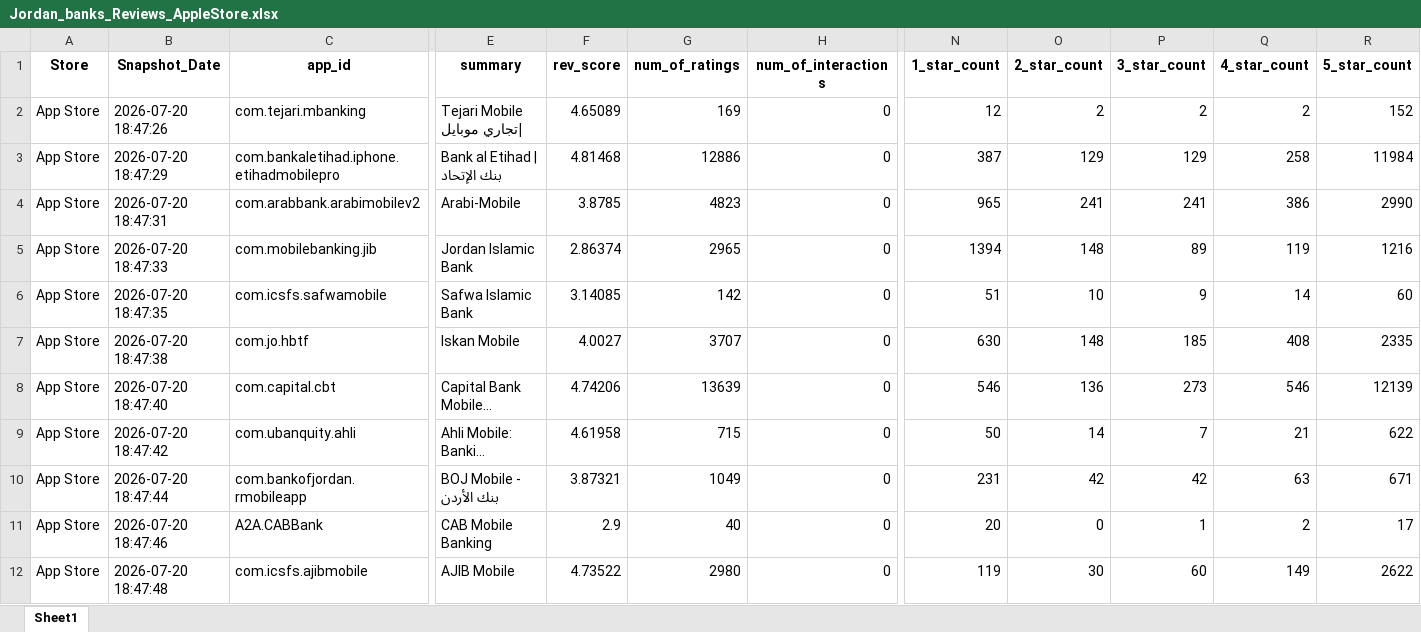
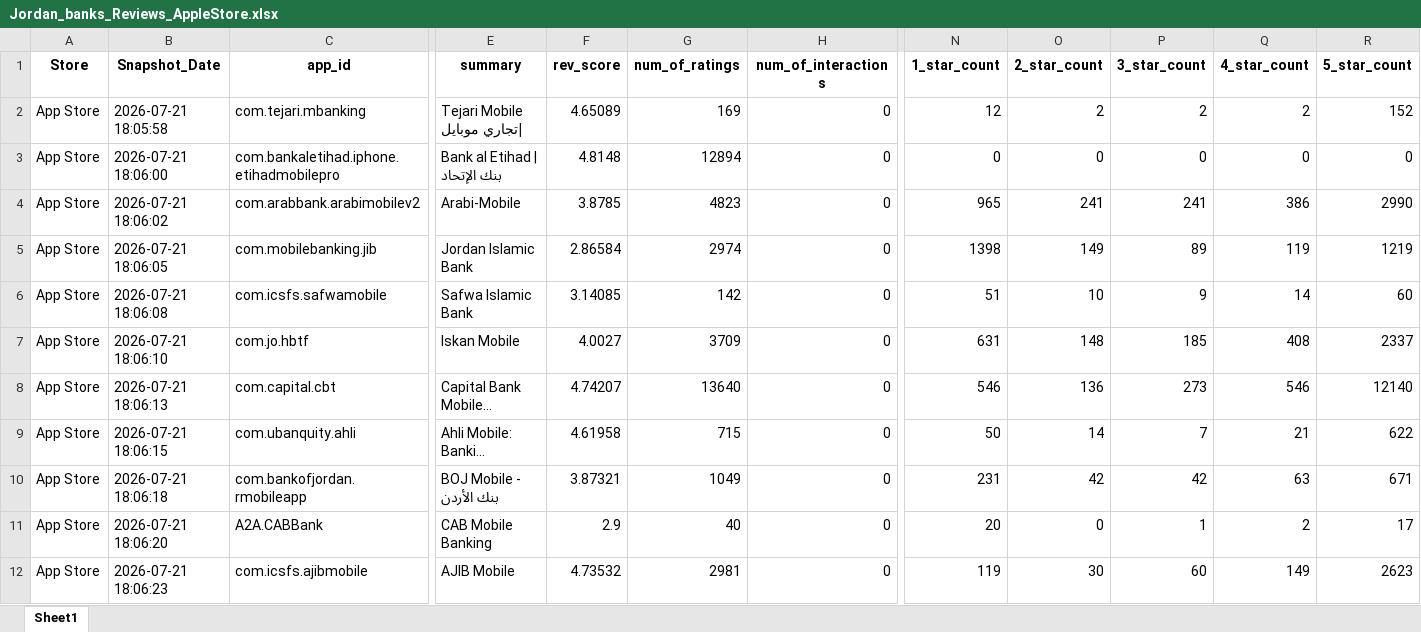
Before and after one commit to Joseph-Sal/jordan_banks_reviews_stats_data, an Excel workbook: data/Jordan_banks_Reviews_AppleStore.xlsx, sheet Sheet1, drawn as a sheet; only a part is shown, gaps mark what is left out; long unchanged cells end in …; values as stored, in another font and other column widths than the file's, no borders; the diff covers the shown part only; the diff names each change by its address in the sheet, - before the commit and + after, or states it on an @@ line.

```diff
--- a/data/Jordan_banks_Reviews_AppleStore.xlsx (sheet Sheet1)
+++ b/data/Jordan_banks_Reviews_AppleStore.xlsx (sheet Sheet1)
-B2 (Snapshot_Date): 2026-07-20 18:47:26
+B2 (Snapshot_Date): 2026-07-21 18:05:58
-B3 (Snapshot_Date): 2026-07-20 18:47:29
+B3 (Snapshot_Date): 2026-07-21 18:06:00
-F3 (rev_score): 4.81468
+F3 (rev_score): 4.8148
-G3 (num_of_ratings): 12886
+G3 (num_of_ratings): 12894
-N3 (1_star_count): 387
+N3 (1_star_count): 0
-O3 (2_star_count): 129
+O3 (2_star_count): 0
-P3 (3_star_count): 129
+P3 (3_star_count): 0
-Q3 (4_star_count): 258
+Q3 (4_star_count): 0
-R3 (5_star_count): 11984
+R3 (5_star_count): 0
-B4 (Snapshot_Date): 2026-07-20 18:47:31
+B4 (Snapshot_Date): 2026-07-21 18:06:02
-B5 (Snapshot_Date): 2026-07-20 18:47:33
+B5 (Snapshot_Date): 2026-07-21 18:06:05
-F5 (rev_score): 2.86374
+F5 (rev_score): 2.86584
-G5 (num_of_ratings): 2965
+G5 (num_of_ratings): 2974
-N5 (1_star_count): 1394
+N5 (1_star_count): 1398
-O5 (2_star_count): 148
+O5 (2_star_count): 149
-R5 (5_star_count): 1216
+R5 (5_star_count): 1219
-B6 (Snapshot_Date): 2026-07-20 18:47:35
+B6 (Snapshot_Date): 2026-07-21 18:06:08
-B7 (Snapshot_Date): 2026-07-20 18:47:38
+B7 (Snapshot_Date): 2026-07-21 18:06:10
-G7 (num_of_ratings): 3707
+G7 (num_of_ratings): 3709
-N7 (1_star_count): 630
+N7 (1_star_count): 631
-R7 (5_star_count): 2335
+R7 (5_star_count): 2337
-B8 (Snapshot_Date): 2026-07-20 18:47:40
+B8 (Snapshot_Date): 2026-07-21 18:06:13
-F8 (rev_score): 4.74206
+F8 (rev_score): 4.74207
-G8 (num_of_ratings): 13639
+G8 (num_of_ratings): 13640
-R8 (5_star_count): 12139
+R8 (5_star_count): 12140
-B9 (Snapshot_Date): 2026-07-20 18:47:42
+B9 (Snapshot_Date): 2026-07-21 18:06:15
-B10 (Snapshot_Date): 2026-07-20 18:47:44
+B10 (Snapshot_Date): 2026-07-21 18:06:18
-B11 (Snapshot_Date): 2026-07-20 18:47:46
+B11 (Snapshot_Date): 2026-07-21 18:06:20
-B12 (Snapshot_Date): 2026-07-20 18:47:48
+B12 (Snapshot_Date): 2026-07-21 18:06:23
-F12 (rev_score): 4.73522
+F12 (rev_score): 4.73532
-G12 (num_of_ratings): 2980
+G12 (num_of_ratings): 2981
-R12 (5_star_count): 2622
+R12 (5_star_count): 2623
```
Also changed, not shown: 8 edited cells elsewhere in this sheet, data/Jordan_banks_Reviews_GooglePlay.xlsx.
